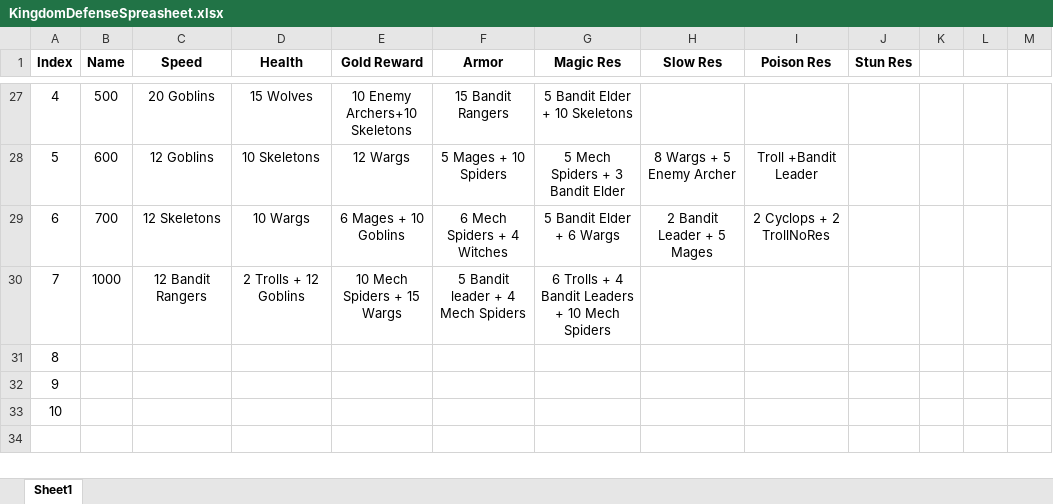
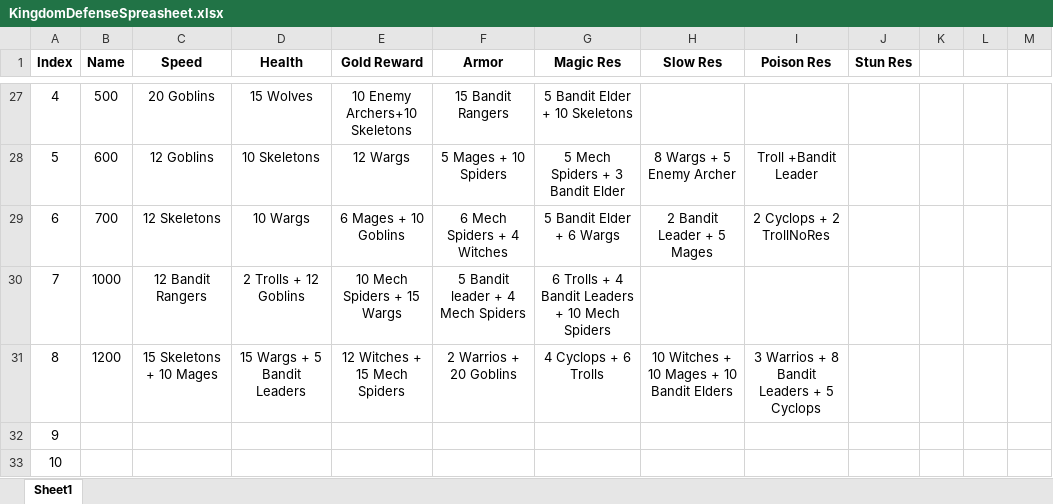
Before and after one commit to cosmiinn75/TowerDefense-Unity, an Excel workbook: KingdomDefenseSpreasheet.xlsx, sheet Sheet1, drawn as a sheet; only a part is shown, gaps mark what is left out; the shorter side is filled out with more unchanged rows; values as stored, in another font and other column widths than the file's, no borders; removed rows and columns are numbered as before the commit, all else as after; the diff names each change by its address in the sheet, - before the commit and + after, or states it on an @@ line.

```diff
--- a/KingdomDefenseSpreasheet.xlsx (sheet Sheet1)
+++ b/KingdomDefenseSpreasheet.xlsx (sheet Sheet1)
-row 31: 8
+row 31: 8 | 1200 | 15 Skeletons + 10 Mages | 15 Wargs + 5 Bandit Leaders | 12 Witches + 15 Mech Spiders | 2 Warrios + 20 Goblins | 4 Cyclops + 6 Trolls | 10 Witches + 10 Mages + 10 Bandit Elders | 3 Warrios + 8 Bandit Leaders + 5 Cyclops
```
Also changed, not shown: 31 other files.
